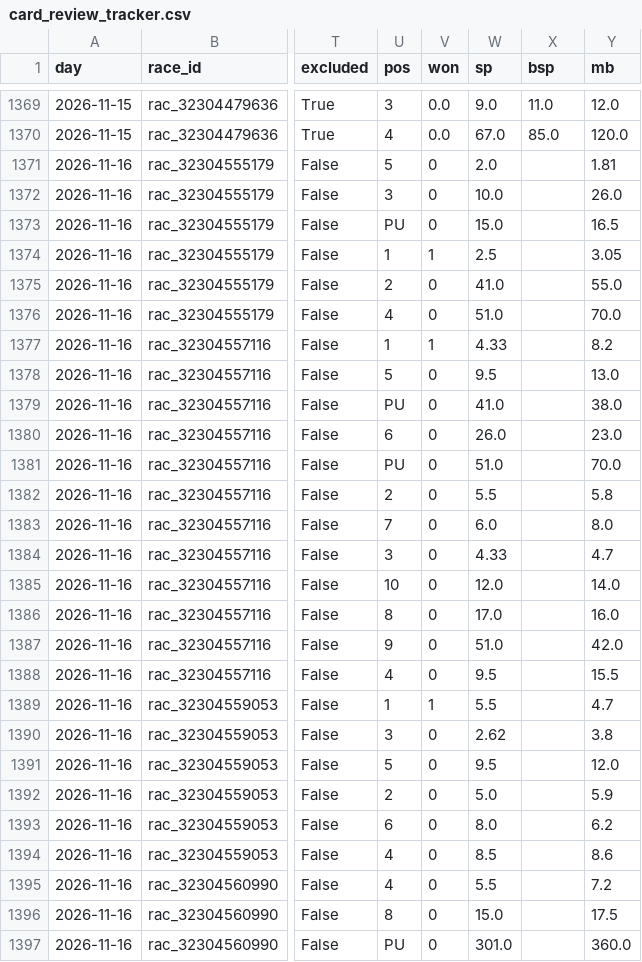
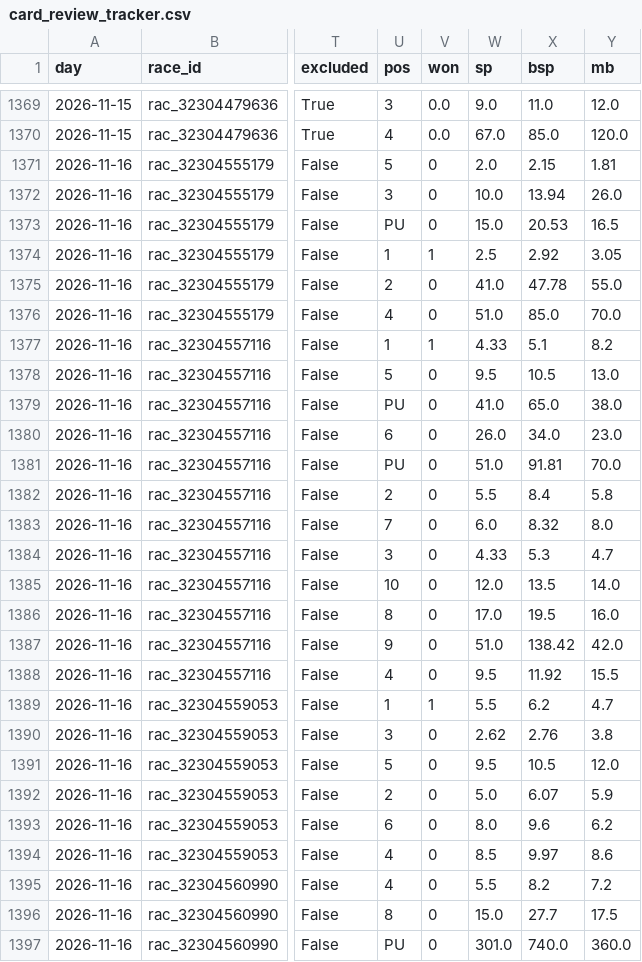
Before and after one commit to tipsearch1-cell/racing-pipeline, a CSV file: data/card_review_tracker.csv, drawn as a sheet; only a part is shown, gaps mark what is left out; the diff covers the shown part only; the diff names each change by its address in the sheet, - before the commit and + after, or states it on an @@ line.

```diff
--- a/data/card_review_tracker.csv
+++ b/data/card_review_tracker.csv
-X1371 (bsp): (empty)
+X1371 (bsp): 2.15
-X1372 (bsp): (empty)
+X1372 (bsp): 13.94
-X1373 (bsp): (empty)
+X1373 (bsp): 20.53
-X1374 (bsp): (empty)
+X1374 (bsp): 2.92
-X1375 (bsp): (empty)
+X1375 (bsp): 47.78
-X1376 (bsp): (empty)
+X1376 (bsp): 85.0
-X1377 (bsp): (empty)
+X1377 (bsp): 5.1
-X1378 (bsp): (empty)
+X1378 (bsp): 10.5
-X1379 (bsp): (empty)
+X1379 (bsp): 65.0
-X1380 (bsp): (empty)
+X1380 (bsp): 34.0
-X1381 (bsp): (empty)
+X1381 (bsp): 91.81
-X1382 (bsp): (empty)
+X1382 (bsp): 8.4
-X1383 (bsp): (empty)
+X1383 (bsp): 8.32
-X1384 (bsp): (empty)
+X1384 (bsp): 5.3
-X1385 (bsp): (empty)
+X1385 (bsp): 13.5
-X1386 (bsp): (empty)
+X1386 (bsp): 19.5
-X1387 (bsp): (empty)
+X1387 (bsp): 138.42
-X1388 (bsp): (empty)
+X1388 (bsp): 11.92
-X1389 (bsp): (empty)
+X1389 (bsp): 6.2
-X1390 (bsp): (empty)
+X1390 (bsp): 2.76
-X1391 (bsp): (empty)
+X1391 (bsp): 10.5
-X1392 (bsp): (empty)
+X1392 (bsp): 6.07
-X1393 (bsp): (empty)
+X1393 (bsp): 9.6
-X1394 (bsp): (empty)
+X1394 (bsp): 9.97
-X1395 (bsp): (empty)
+X1395 (bsp): 8.2
-X1396 (bsp): (empty)
+X1396 (bsp): 27.7
-X1397 (bsp): (empty)
+X1397 (bsp): 740.0
```
Also changed, not shown: 124 edited cells elsewhere in this file, 2 other files.
